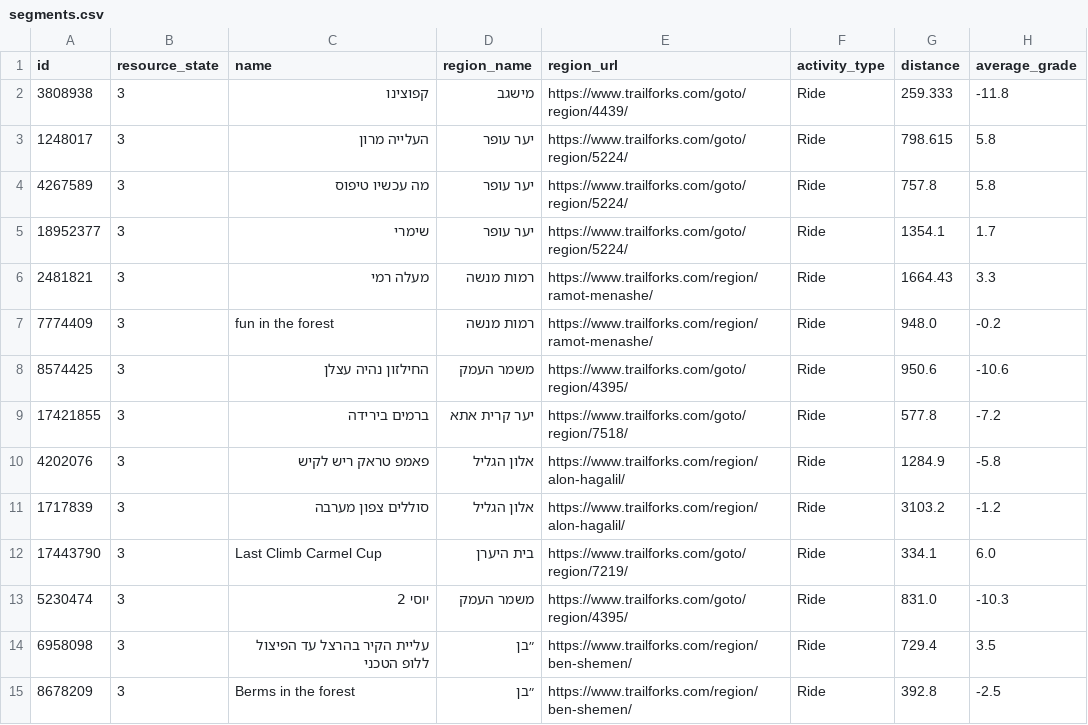
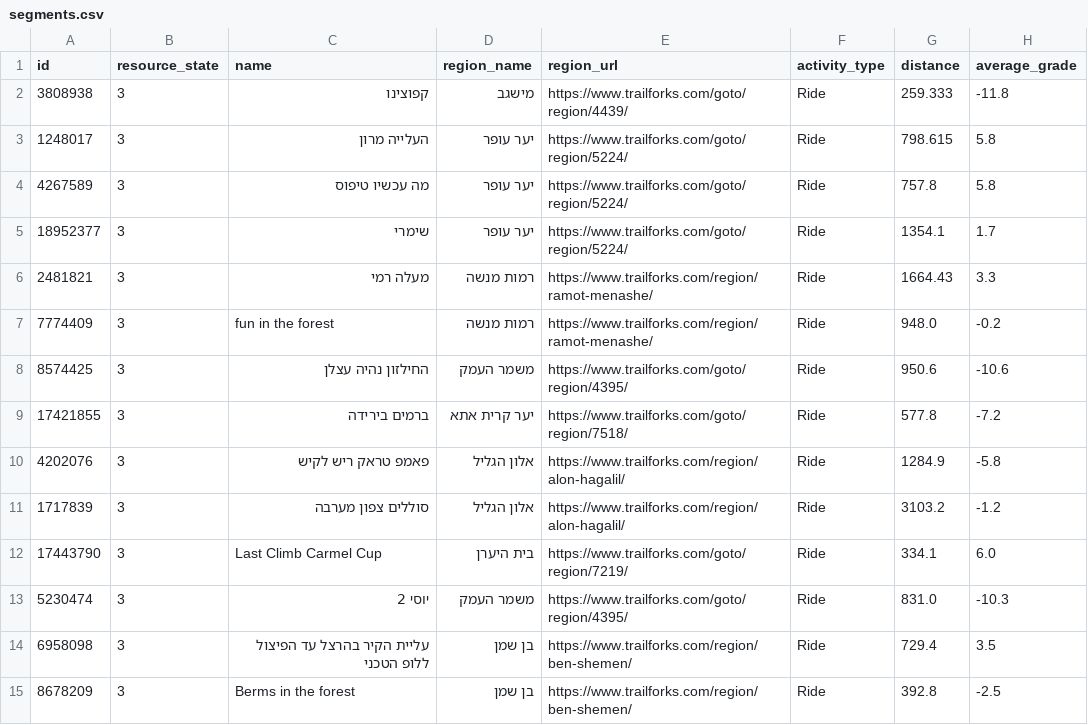
Before and after one commit to dpelleg/notebooks, a CSV file: mudguard/data/segments/segments.csv, drawn as a sheet; only a part is shown; the diff names each change by its address in the sheet, - before the commit and + after, or states it on an @@ line.

Commit message:
added retries and backoff to the HTTP reqs to IMS re-fetched all historical rain data after fixing a start-of-day hour bug correct handling of segments with too few datapoints to do correlation

```diff
--- a/mudguard/data/segments/segments.csv
+++ b/mudguard/data/segments/segments.csv
-D14:D15 (region_name): ״בן
+D14:D15 (region_name): בן שמן
```
Also changed, not shown: mudguard/data/climate/rain_days.csv, 5 other files.
